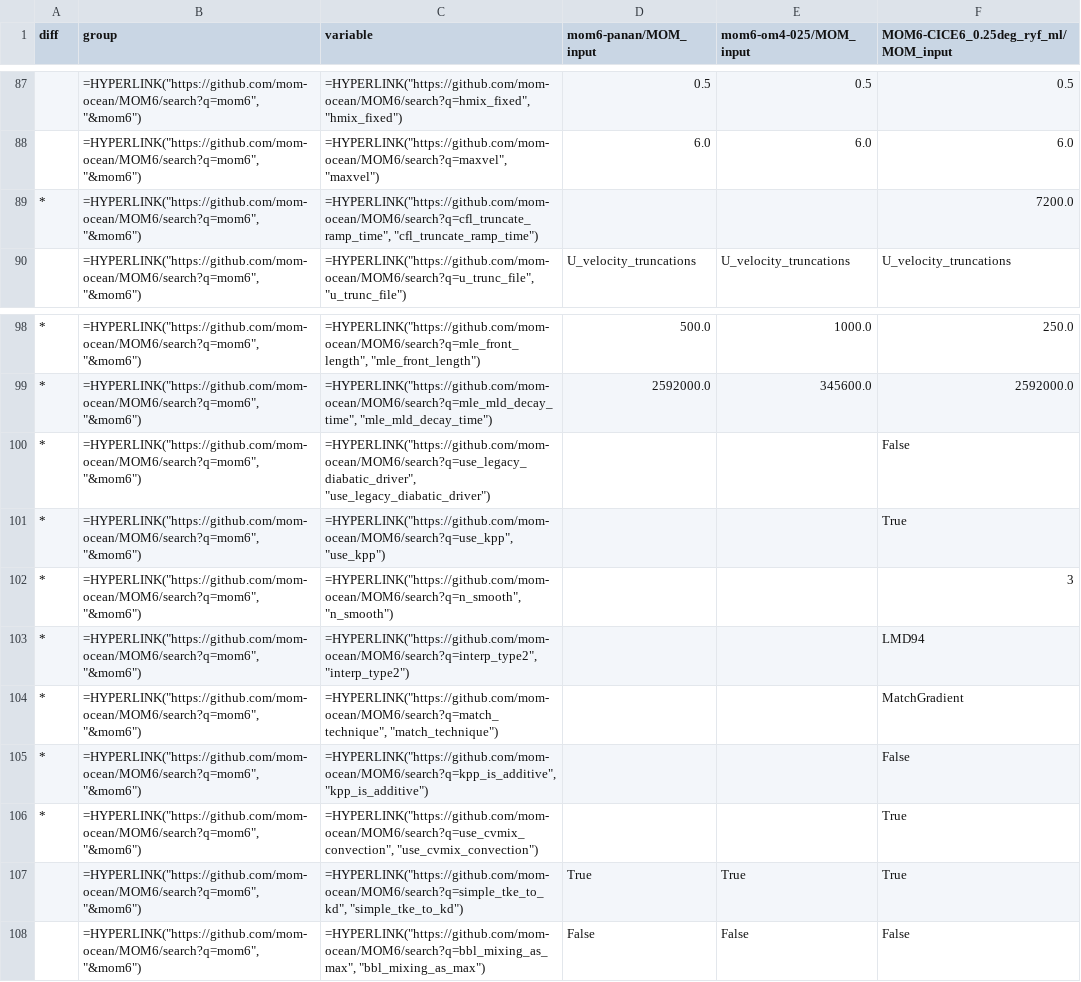
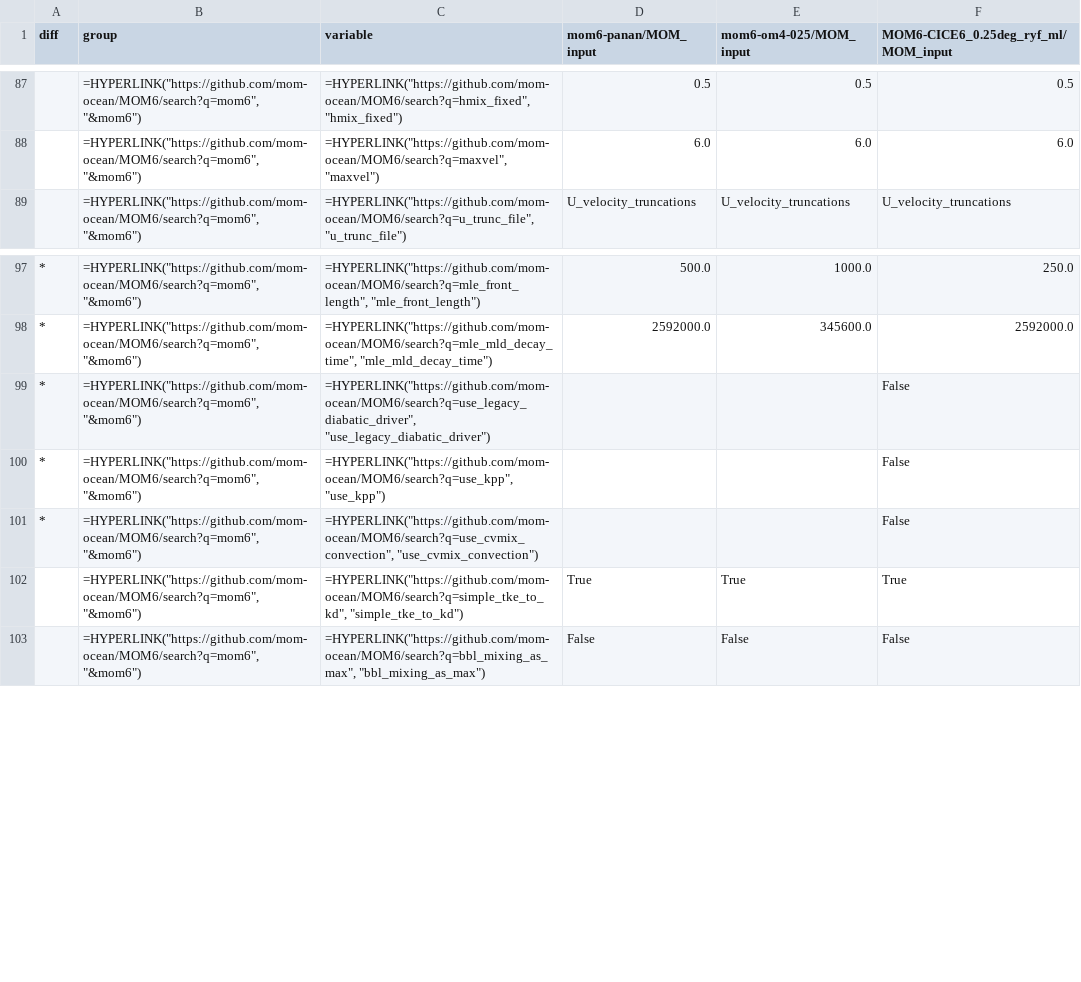
Before and after one commit to minghangli-uni/access-om3-config-ml, a CSV file: reorder_tables/MOM_input/panan-om4_025-MOM6-CICE6_0.25deg/MOM6-CICE6_nml.csv, drawn as a sheet; only a part is shown, gaps mark what is left out.

```diff
--- a/reorder_tables/MOM_input/panan-om4_025-MOM6-CICE6_0.25deg/MOM6-CICE6_nml.csv
+++ b/reorder_tables/MOM_input/panan-om4_025-MOM6-CICE6_0.25deg/MOM6-CICE6_nml.csv
@@ -88,3 +88,2 @@ diff,group,variable,mom6-panan/MOM_input,mom6-om4-025/MOM_input,MOM6-CICE6_0.25d
 ,"=HYPERLINK(""https://github.com/mom-ocean/MOM6/search?q=mom6"", ""&mom6"")","=HYPERLINK(""https://github.com/mom-ocean/MOM6/search?q=maxvel"", ""maxvel"")",6.0,6.0,6.0
-*,"=HYPERLINK(""https://github.com/mom-ocean/MOM6/search?q=mom6"", ""&mom6"")","=HYPERLINK(""https://github.com/mom-ocean/MOM6/search?q=cfl_truncate_ramp_time"", ""cfl_truncate_ramp_time"")",,,7200.0
 ,"=HYPERLINK(""https://github.com/mom-ocean/MOM6/search?q=mom6"", ""&mom6"")","=HYPERLINK(""https://github.com/mom-ocean/MOM6/search?q=u_trunc_file"", ""u_trunc_file"")",U_velocity_truncations,U_velocity_truncations,U_velocity_truncations
@@ -100,8 +99,4 @@ diff,group,variable,mom6-panan/MOM_input,mom6-om4-025/MOM_input,MOM6-CICE6_0.25d
 *,"=HYPERLINK(""https://github.com/mom-ocean/MOM6/search?q=mom6"", ""&mom6"")","=HYPERLINK(""https://github.com/mom-ocean/MOM6/search?q=use_legacy_diabatic_driver"", ""use_legacy_diabatic_driver"")",,,False
-*,"=HYPERLINK(""https://github.com/mom-ocean/MOM6/search?q=mom6"", ""&mom6"")","=HYPERLINK(""https://github.com/mom-ocean/MOM6/search?q=use_kpp"", ""use_kpp"")",,,True
-*,"=HYPERLINK(""https://github.com/mom-ocean/MOM6/search?q=mom6"", ""&mom6"")","=HYPERLINK(""https://github.com/mom-ocean/MOM6/search?q=n_smooth"", ""n_smooth"")",,,3
-*,"=HYPERLINK(""https://github.com/mom-ocean/MOM6/search?q=mom6"", ""&mom6"")","=HYPERLINK(""https://github.com/mom-ocean/MOM6/search?q=interp_type2"", ""interp_type2"")",,,LMD94
-*,"=HYPERLINK(""https://github.com/mom-ocean/MOM6/search?q=mom6"", ""&mom6"")","=HYPERLINK(""https://github.com/mom-ocean/MOM6/search?q=match_technique"", ""match_technique"")",,,MatchGradient
-*,"=HYPERLINK(""https://github.com/mom-ocean/MOM6/search?q=mom6"", ""&mom6"")","=HYPERLINK(""https://github.com/mom-ocean/MOM6/search?q=kpp_is_additive"", ""kpp_is_additive"")",,,False
-*,"=HYPERLINK(""https://github.com/mom-ocean/MOM6/search?q=mom6"", ""&mom6"")","=HYPERLINK(""https://github.com/mom-ocean/MOM6/search?q=use_cvmix_convection"", ""use_cvmix_convection"")",,,True
+*,"=HYPERLINK(""https://github.com/mom-ocean/MOM6/search?q=mom6"", ""&mom6"")","=HYPERLINK(""https://github.com/mom-ocean/MOM6/search?q=use_kpp"", ""use_kpp"")",,,False
+*,"=HYPERLINK(""https://github.com/mom-ocean/MOM6/search?q=mom6"", ""&mom6"")","=HYPERLINK(""https://github.com/mom-ocean/MOM6/search?q=use_cvmix_convection"", ""use_cvmix_convection"")",,,False
 ,"=HYPERLINK(""https://github.com/mom-ocean/MOM6/search?q=mom6"", ""&mom6"")","=HYPERLINK(""https://github.com/mom-ocean/MOM6/search?q=simple_tke_to_kd"", ""simple_tke_to_kd"")",True,True,True
```
Also changed, not shown: reorder_tables/MOM_input/MOM6-CICE6_0.25deg-1deg-1deg-AK_reorder/MOM6-CICE6_nml.csv, reorder_tables/MOM_input/MOM6-CICE6_0.25deg-1deg-1deg-AK_reorder/MOM6-CICE6_nml_diff.csv, 9 other files.
